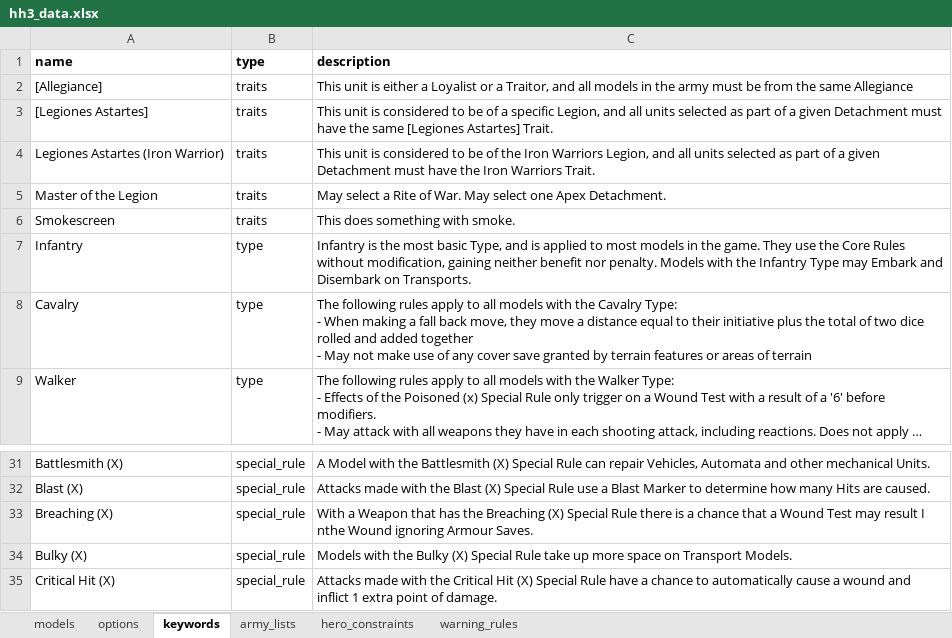
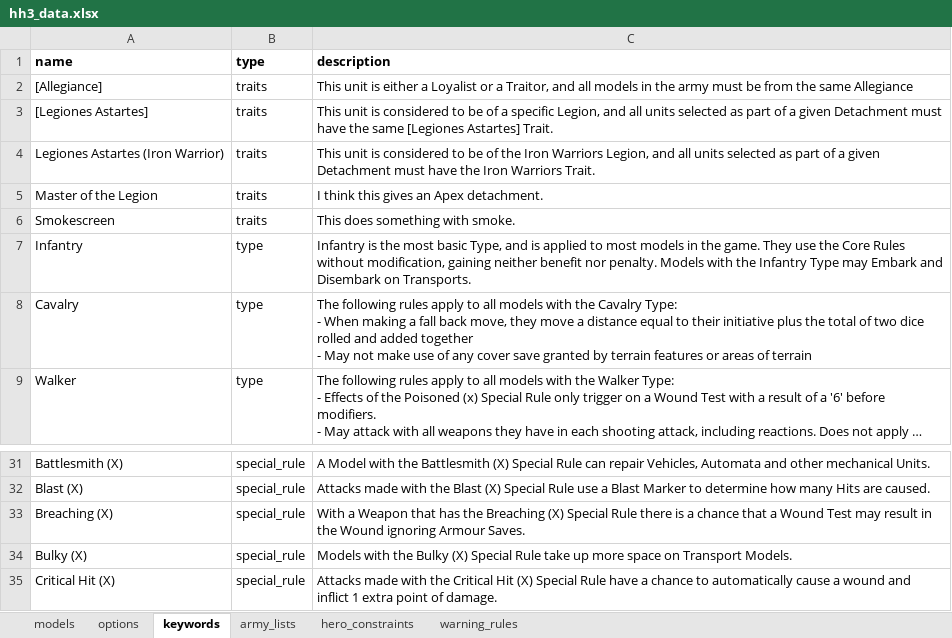
Before and after one commit to Hirmetrium/horusheresy-list-builder, an Excel workbook: data/hh3_data.xlsx, sheet keywords, drawn as a sheet; only a part is shown, gaps mark what is left out; long unchanged cells end in …; values as stored, in another font and other column widths than the file's, no borders; charts and pictures and conditional formats not drawn; the diff names each change by its address in the sheet, - before the commit and + after, or states it on an @@ line.

Commit message:
fixing some special rules

```diff
--- a/data/hh3_data.xlsx (sheet keywords)
+++ b/data/hh3_data.xlsx (sheet keywords)
-C5: May select a Rite of War. May select one Apex Detachment.
+C5: I think this gives an Apex detachment.
-C33: …may result I nthe Wound ignoring…
+C33: …may result in the Wound ignoring…
```
Also changed, not shown: charts or pictures.
